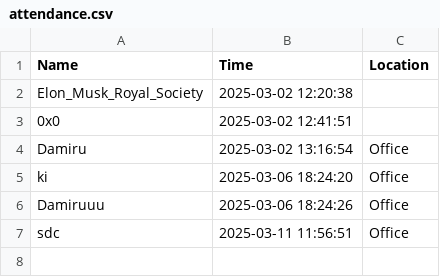
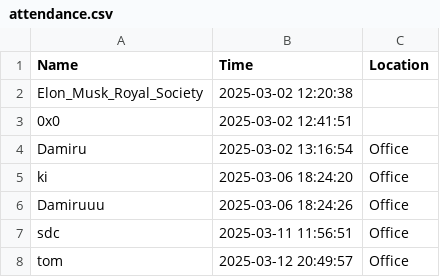
Before and after one commit to damiru003/Face-Attendance-System, a CSV file: attendance.csv, drawn as a sheet.

Commit message:
Enhanced feature: Run attendance with a delay to allow camera setup

```diff
--- a/attendance.csv
+++ b/attendance.csv
@@ -7 +7,2 @@ Damiruuu,2025-03-06 18:24:26,Office
 sdc,2025-03-11 11:56:51,Office
+tom,2025-03-12 20:49:57,Office
```
Also changed, not shown: 3 other files.
